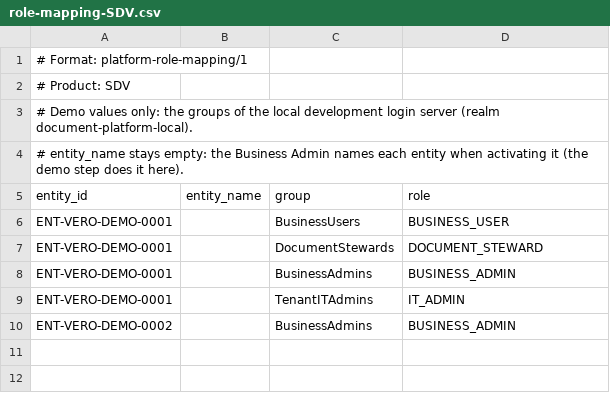
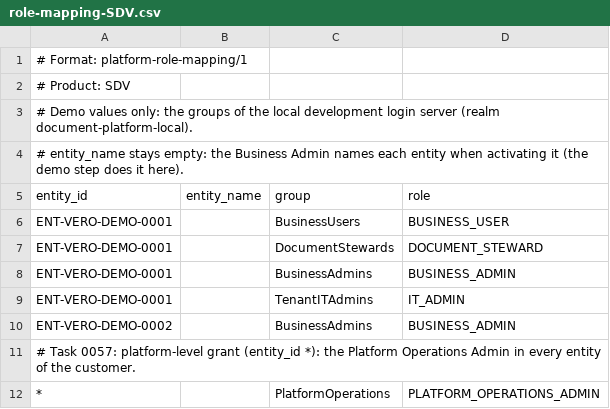
Before and after one commit to mohankandar/secure-document-vault, a CSV file: dev/setup/role-mapping-SDV.csv, drawn as a sheet; the diff names each change by its address in the sheet, - before the commit and + after, or states it on an @@ line.

```diff
--- a/dev/setup/role-mapping-SDV.csv
+++ b/dev/setup/role-mapping-SDV.csv
+row 11: # Task 0057: platform-level grant (entity_id *): the Platform Operations Admin in every entity of the customer.
+row 12: * |  | PlatformOperations | PLATFORM_OPERATIONS_ADMIN
```
Also changed, not shown: 34 other files.
